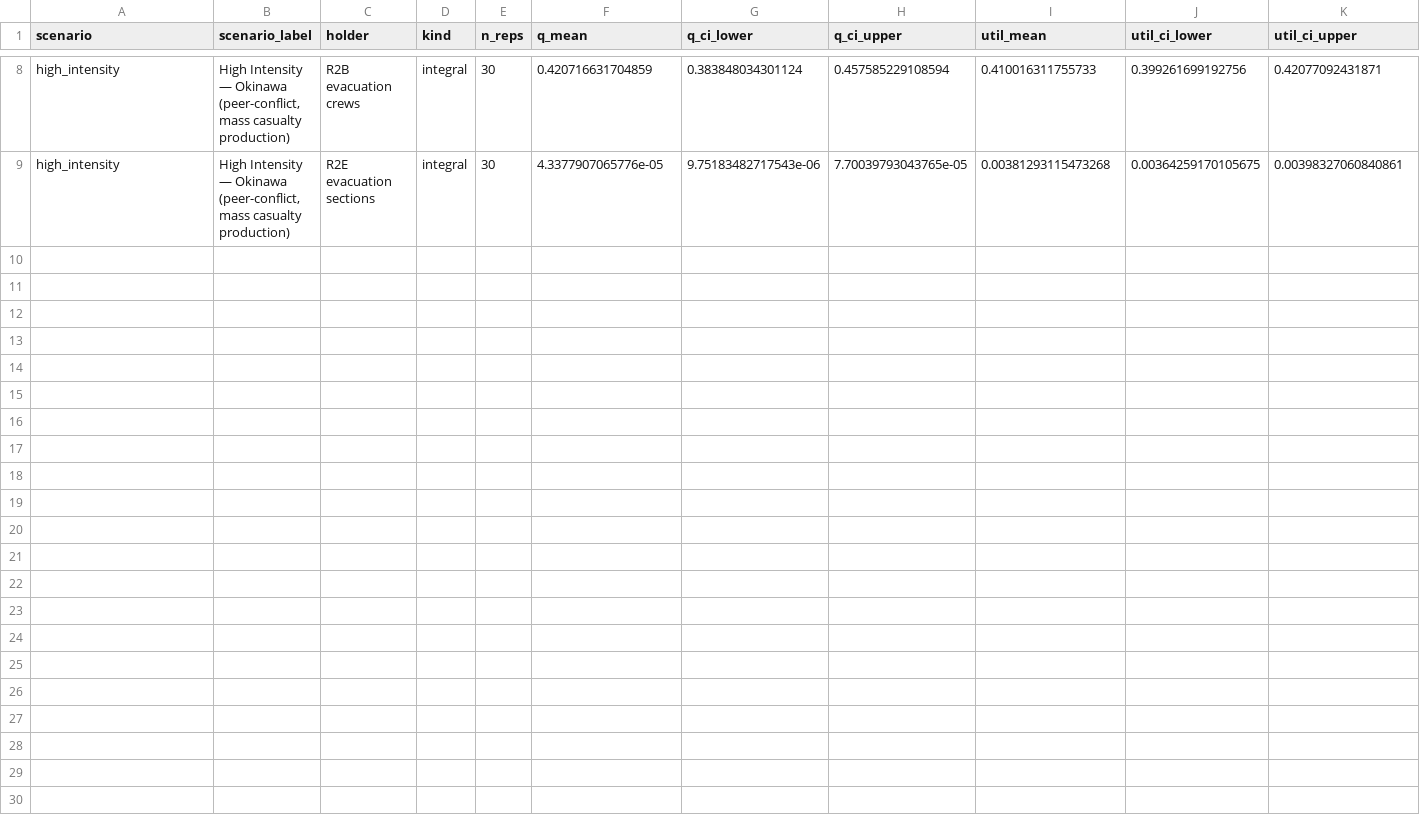
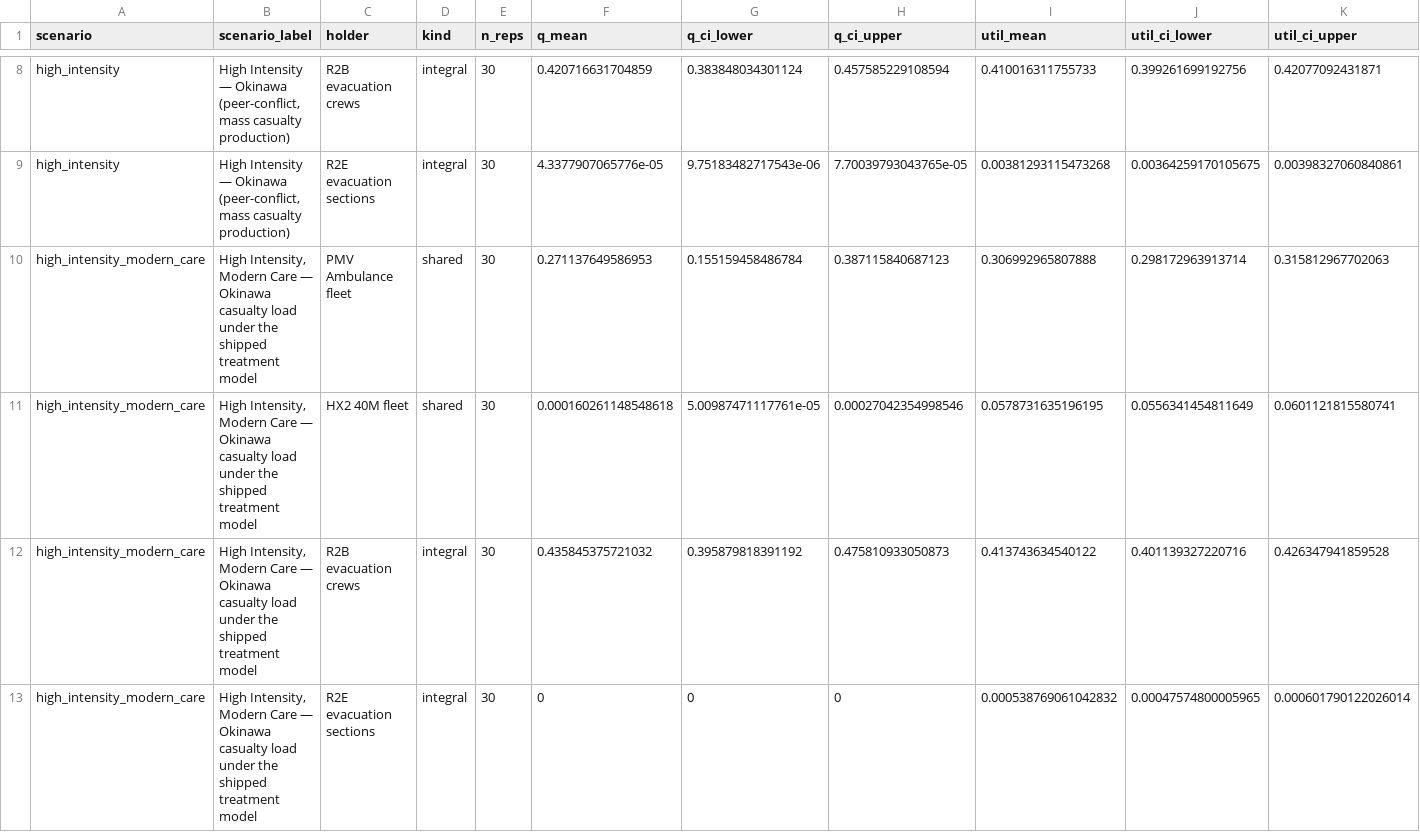
Before and after one commit to natosys/Battlefield-Casualty-Handling, a CSV file: data/scenarios/scenario_transport_holders.csv, drawn as a sheet; only a part is shown, gaps mark what is left out.

```diff
--- a/data/scenarios/scenario_transport_holders.csv
+++ b/data/scenarios/scenario_transport_holders.csv
@@ -9 +9,5 @@
 "high_intensity","High Intensity — Okinawa (peer-conflict, mass casualty production)","R2E evacuation sections","integral",30,4.3377907065776e-05,9.75183482717543e-06,7.70039793043765e-05,0.00381293115473268,0.00364259170105675,0.00398327060840861
+"high_intensity_modern_care","High Intensity, Modern Care — Okinawa casualty load under the shipped treatment model","PMV Ambulance fleet","shared",30,0.271137649586953,0.155159458486784,0.387115840687123,0.306992965807888,0.298172963913714,0.315812967702063
+"high_intensity_modern_care","High Intensity, Modern Care — Okinawa casualty load under the shipped treatment model","HX2 40M fleet","shared",30,0.000160261148548618,5.00987471117761e-05,0.00027042354998546,0.0578731635196195,0.0556341454811649,0.0601121815580741
+"high_intensity_modern_care","High Intensity, Modern Care — Okinawa casualty load under the shipped treatment model","R2B evacuation crews","integral",30,0.435845375721032,0.395879818391192,0.475810933050873,0.413743634540122,0.401139327220716,0.426347941859528
+"high_intensity_modern_care","High Intensity, Modern Care — Okinawa casualty load under the shipped treatment model","R2E evacuation sections","integral",30,0,0,0,0.000538769061042832,0.00047574800005965,0.000601790122026014
```
Also changed, not shown: data/scenarios/scenario_comparison_totals.csv, data/scenarios/scenario_queue_groups.csv, 7 other files.
